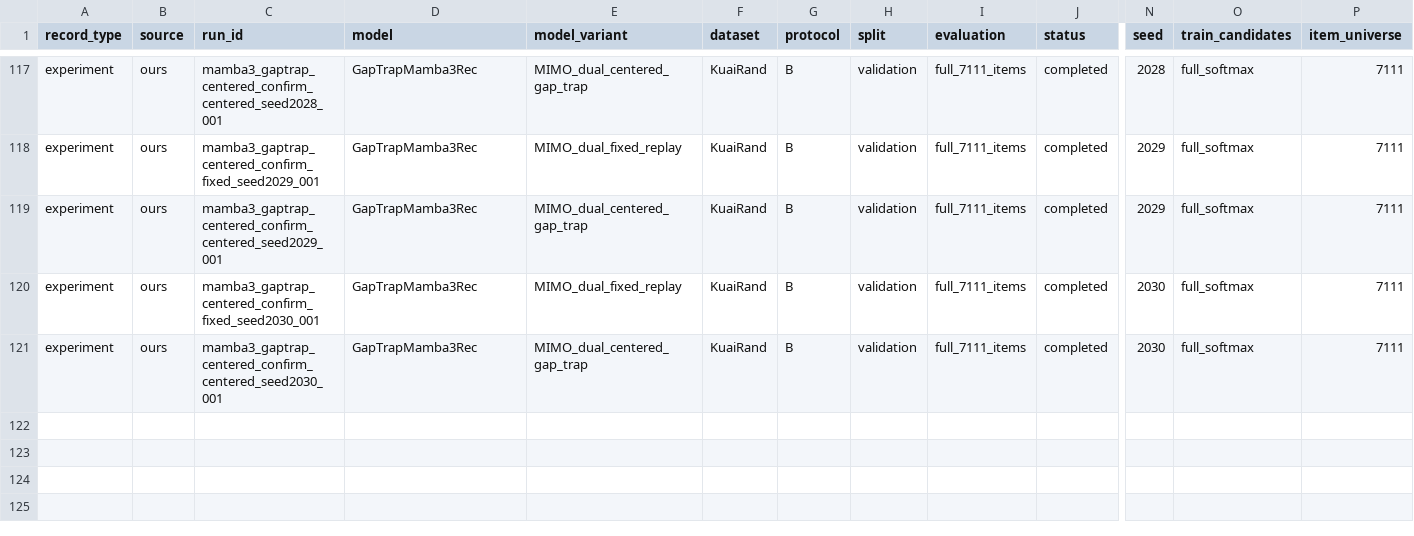
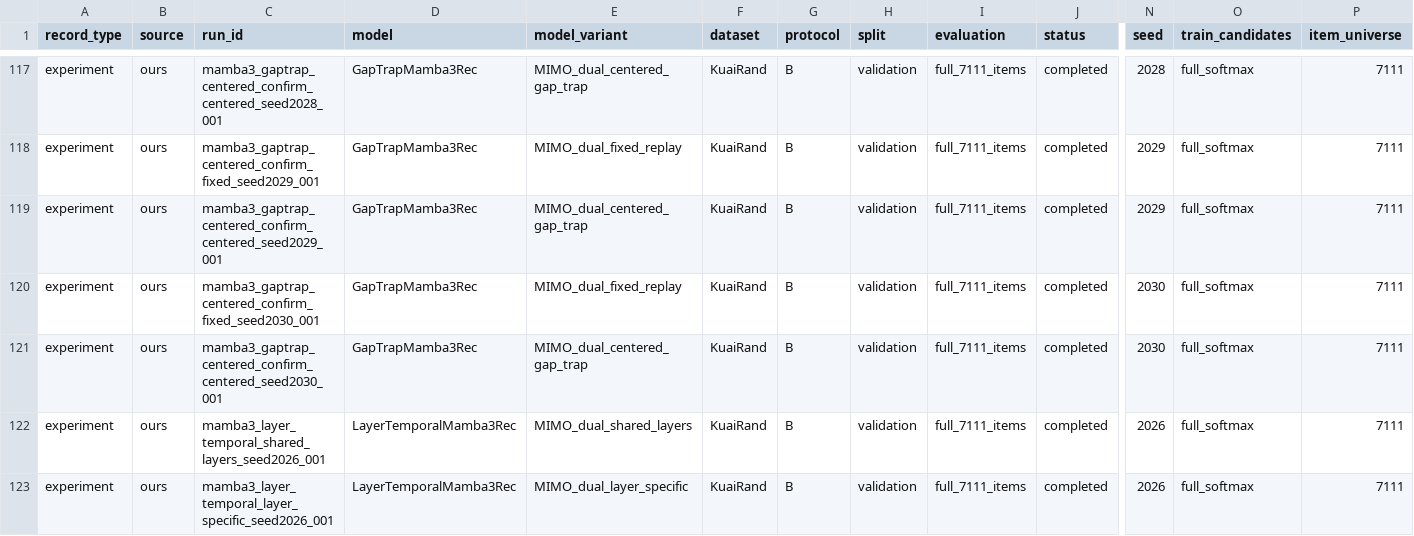
Before and after one commit to berdov/diplom, a CSV file: experiments/results.csv, drawn as a sheet; only a part is shown, gaps mark what is left out; rows hold the shown columns only; the diff names each change by its address in the sheet, - before the commit and + after, or states it on an @@ line.

Commit message:
Publish layer temporal pilot results

```diff
--- a/experiments/results.csv
+++ b/experiments/results.csv
+row 122: experiment | ours | mamba3_layer_temporal_shared_layers_seed2026_001 | LayerTemporalMamba3Rec | MIMO_dual_shared_layers | KuaiRand | B | validation | full_7111_items | completed | 2026 | full_softmax | 7111
+row 123: experiment | ours | mamba3_layer_temporal_layer_specific_seed2026_001 | LayerTemporalMamba3Rec | MIMO_dual_layer_specific | KuaiRand | B | validation | full_7111_items | completed | 2026 | full_softmax | 7111
```
Also changed, not shown: 11 other files.
